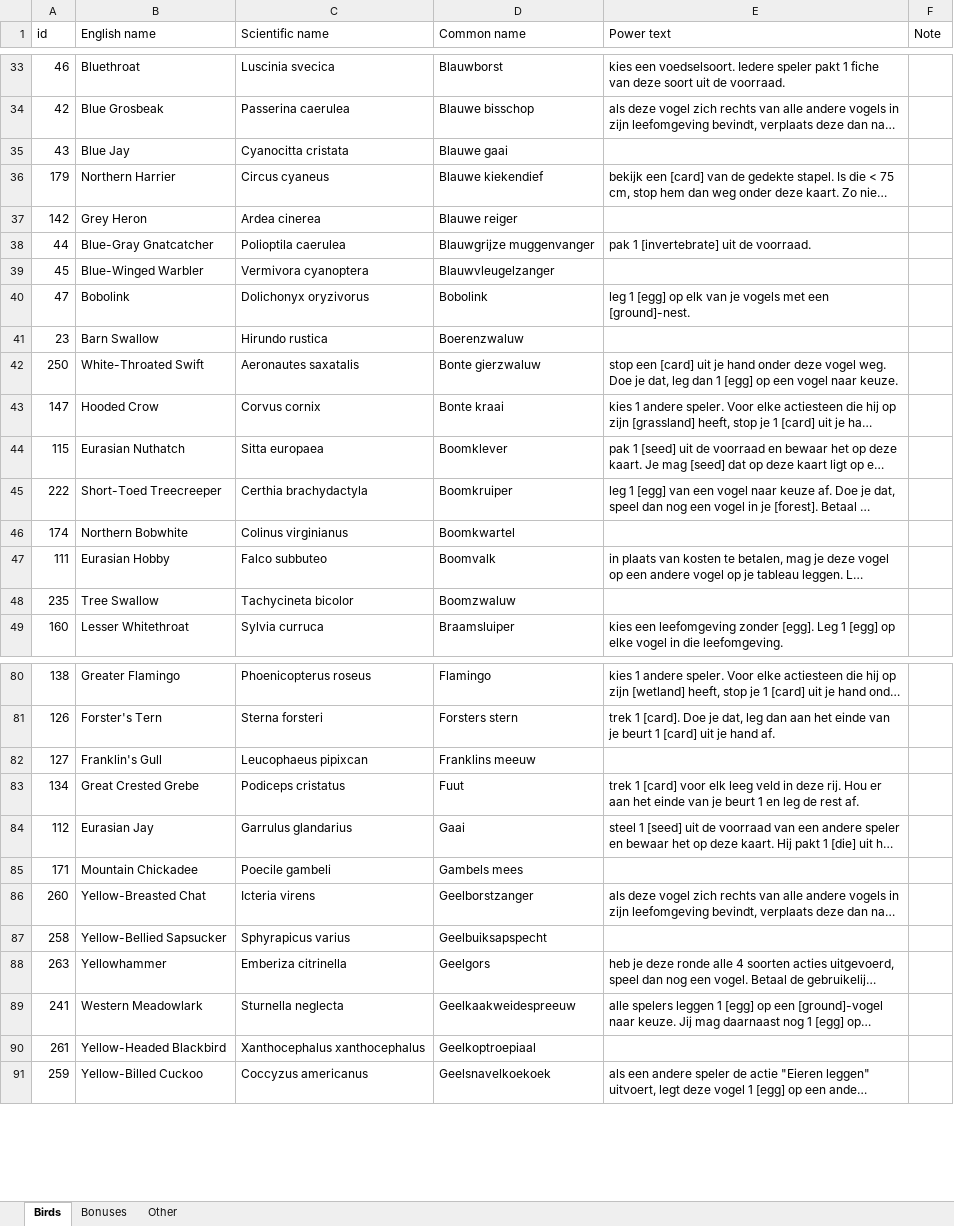
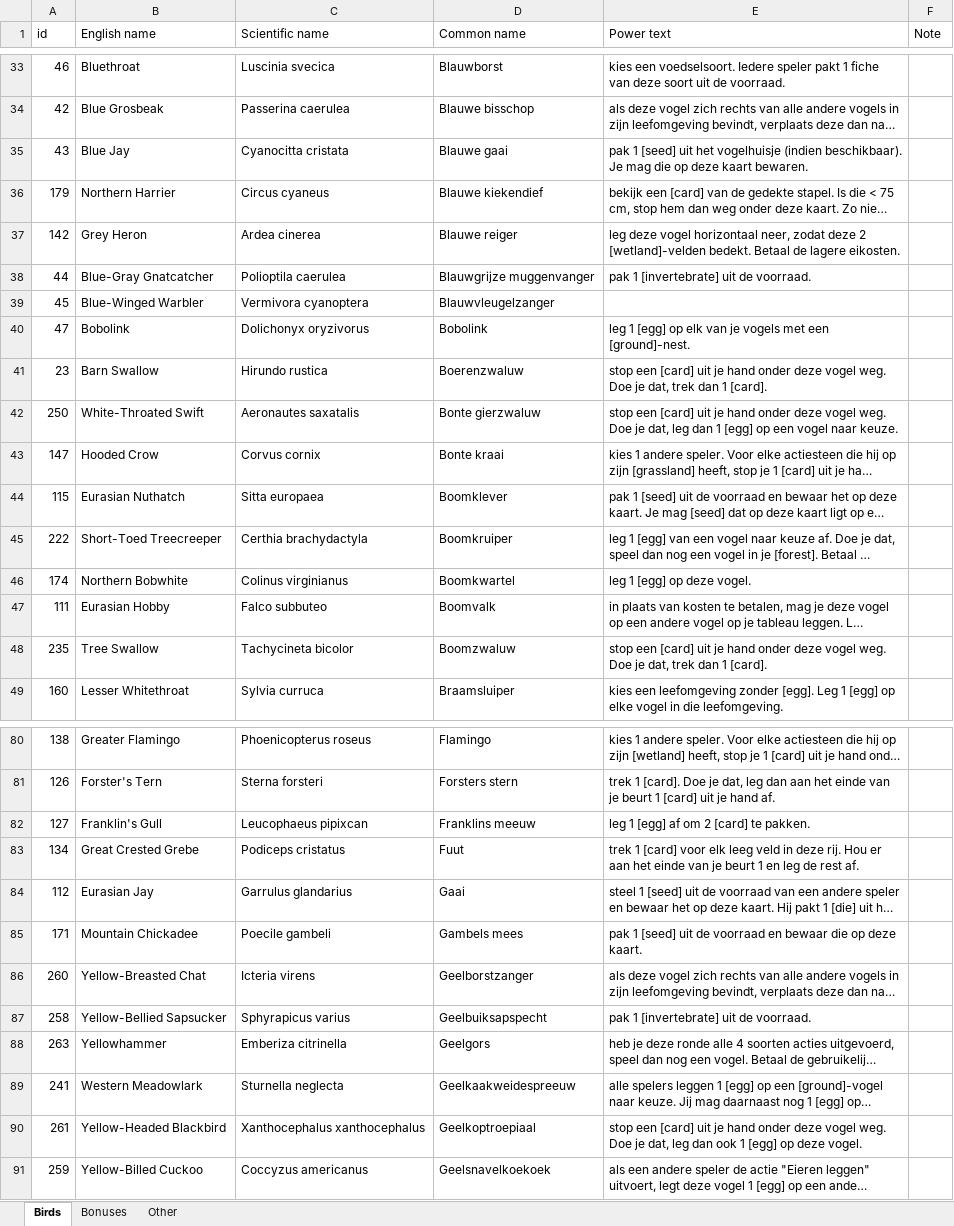
Before and after one commit to navarog/wingsearch, an Excel workbook: i18n/nl.xlsx, sheet Birds, drawn as a sheet; only a part is shown, gaps mark what is left out; long unchanged cells end in …; values as stored, in another font and other column widths than the file's, no borders; table styles not drawn; the diff covers the shown part only; the diff names each change by its address in the sheet, - before the commit and + after, or states it on an @@ line.

Commit message:
Update dutch bird translations

```diff
--- a/i18n/nl.xlsx (sheet Birds)
+++ b/i18n/nl.xlsx (sheet Birds)
-E35 (Power text): (empty)
+E35 (Power text): pak 1 [seed] uit het vogelhuisje (indien beschikbaar). Je mag die op deze kaart bewaren.
-E37 (Power text): (empty)
+E37 (Power text): leg deze vogel horizontaal neer, zodat deze 2 [wetland]-velden bedekt. Betaal de lagere eikosten.
-E41 (Power text): (empty)
+E41 (Power text): stop een [card] uit je hand onder deze vogel weg. Doe je dat, trek dan 1 [card].
-E46 (Power text): (empty)
+E46 (Power text): leg 1 [egg] op deze vogel.
-E48 (Power text): (empty)
+E48 (Power text): stop een [card] uit je hand onder deze vogel weg. Doe je dat, trek dan 1 [card].
-E82 (Power text): (empty)
+E82 (Power text): leg 1 [egg] af om 2 [card] te pakken.
-E85 (Power text): (empty)
+E85 (Power text): pak 1 [seed] uit de voorraad en bewaar die op deze kaart.
-E87 (Power text): (empty)
+E87 (Power text): pak 1 [invertebrate] uit de voorraad.
-E90 (Power text): (empty)
+E90 (Power text): stop een [card] uit je hand onder deze vogel weg. Doe je dat, leg dan ook 1 [egg] op deze vogel.
```
Also changed, not shown: 23 edited cells elsewhere in this sheet.
